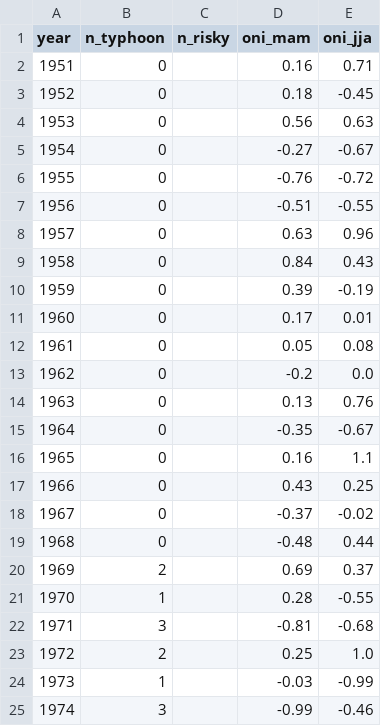
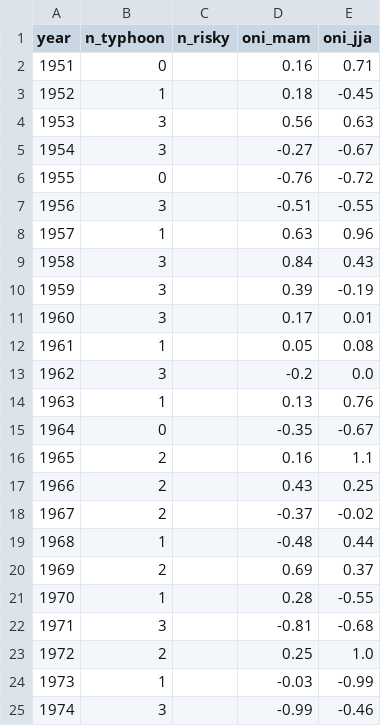
Before and after one commit to souma-hub/nasa-space-apps-2026, a CSV file: results/enso_years.csv, drawn as a sheet; only a part is shown.

```diff
--- a/results/enso_years.csv
+++ b/results/enso_years.csv
@@ -2,19 +2,19 @@ year,n_typhoon,n_risky,oni_mam,oni_jja
 1951,0,,0.16,0.71
-1952,0,,0.18,-0.45
-1953,0,,0.56,0.63
-1954,0,,-0.27,-0.67
+1952,1,,0.18,-0.45
+1953,3,,0.56,0.63
+1954,3,,-0.27,-0.67
 1955,0,,-0.76,-0.72
-1956,0,,-0.51,-0.55
-1957,0,,0.63,0.96
-1958,0,,0.84,0.43
-1959,0,,0.39,-0.19
-1960,0,,0.17,0.01
-1961,0,,0.05,0.08
-1962,0,,-0.2,0.0
-1963,0,,0.13,0.76
+1956,3,,-0.51,-0.55
+1957,1,,0.63,0.96
+1958,3,,0.84,0.43
+1959,3,,0.39,-0.19
+1960,3,,0.17,0.01
+1961,1,,0.05,0.08
+1962,3,,-0.2,0.0
+1963,1,,0.13,0.76
 1964,0,,-0.35,-0.67
-1965,0,,0.16,1.1
-1966,0,,0.43,0.25
-1967,0,,-0.37,-0.02
-1968,0,,-0.48,0.44
+1965,2,,0.16,1.1
+1966,2,,0.43,0.25
+1967,2,,-0.37,-0.02
+1968,1,,-0.48,0.44
 1969,2,,0.69,0.37
```
Also changed, not shown: 6 other files.
